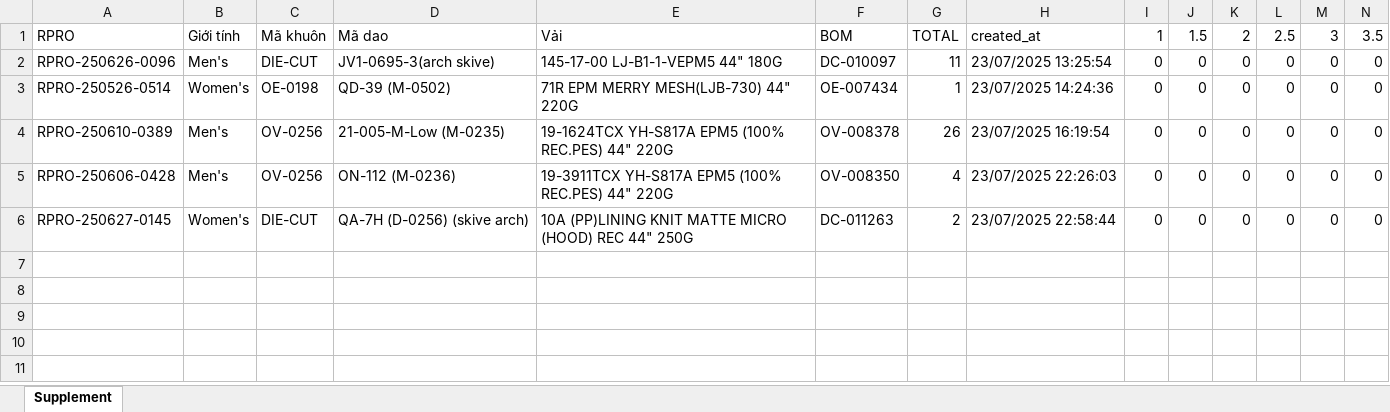
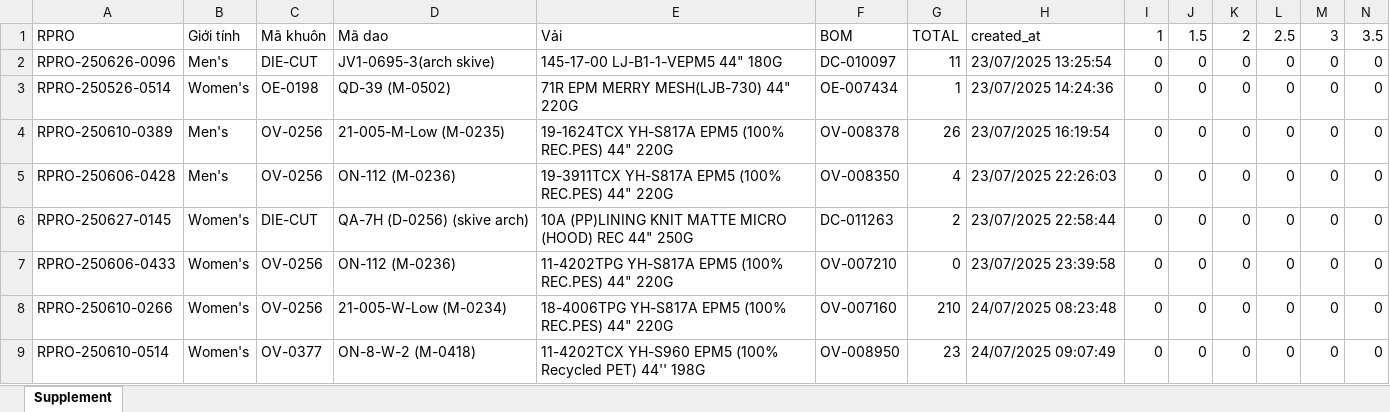
Before and after one commit to Truongchankhong2/vercel-dashboard, an Excel workbook: data/Supplement.xlsx, sheet Supplement, drawn as a sheet; only a part is shown; values as stored, in another font and other column widths than the file's, no borders; rows hold the shown columns only; the diff names each change by its address in the sheet, - before the commit and + after, or states it on an @@ line.

```diff
--- a/data/Supplement.xlsx (sheet Supplement)
+++ b/data/Supplement.xlsx (sheet Supplement)
+row 7: RPRO-250606-0433 | Women's | OV-0256 | ON-112 (M-0236) | 11-4202TPG YH-S817A EPM5 (100% REC.PES) 44" 220G | OV-007210 | 0 | 23/07/2025 23:39:58 | 0 | 0 | 0 | 0 | 0 | 0
+row 8: RPRO-250610-0266 | Women's | OV-0256 | 21-005-W-Low (M-0234) | 18-4006TPG YH-S817A EPM5 (100% REC.PES) 44" 220G | OV-007160 | 210 | 24/07/2025 08:23:48 | 0 | 0 | 0 | 0 | 0 | 0
+row 9: RPRO-250610-0514 | Women's | OV-0377 | ON-8-W-2 (M-0418) | 11-4202TCX YH-S960 EPM5 (100% Recycled PET) 44'' 198G | OV-008950 | 23 | 24/07/2025 09:07:49 | 0 | 0 | 0 | 0 | 0 | 0
```
Also changed, not shown: 6 other files.
